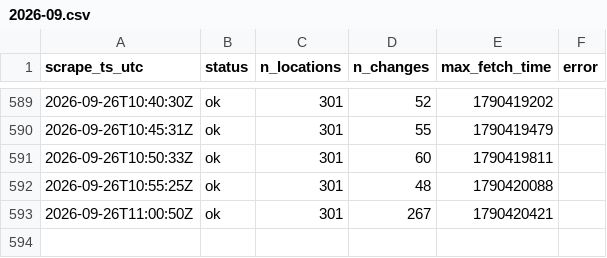
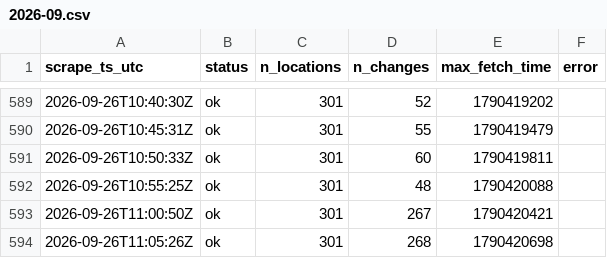
Before and after one commit to HugoTirion/scraper, a CSV file: scrapes/2026-09.csv, drawn as a sheet; only a part is shown, gaps mark what is left out; the diff names each change by its address in the sheet, - before the commit and + after, or states it on an @@ line.

```diff
--- a/scrapes/2026-09.csv
+++ b/scrapes/2026-09.csv
+row 594: 2026-09-26T11:05:26Z | ok | 301 | 268 | 1790420698
```
Also changed, not shown: 2 other files.
